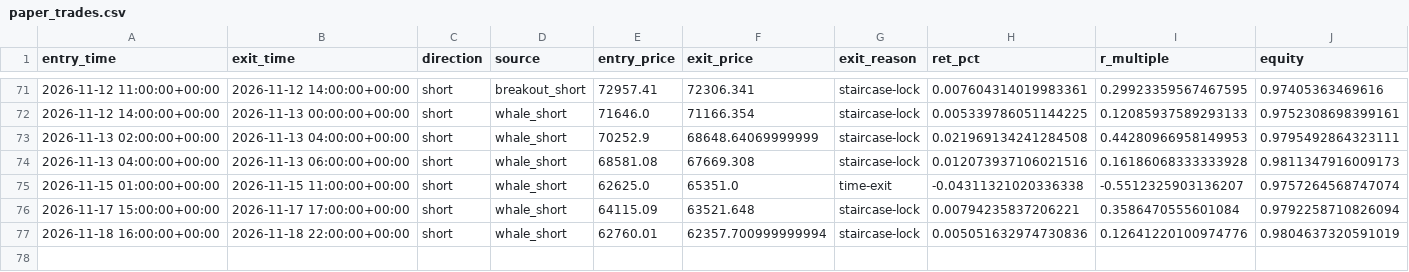
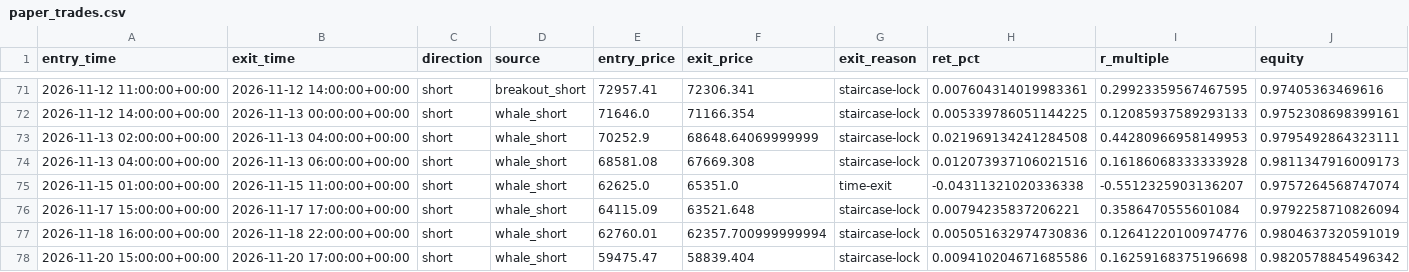
Before and after one commit to solin2969/BANK-Signal, a CSV file: state/paper_trades.csv, drawn as a sheet; only a part is shown, gaps mark what is left out; the diff names each change by its address in the sheet, - before the commit and + after, or states it on an @@ line.

Commit message:
live: hourly state update [skip ci]

```diff
--- a/state/paper_trades.csv
+++ b/state/paper_trades.csv
+row 78: 2026-11-20 15:00:00+00:00 | 2026-11-20 17:00:00+00:00 | short | whale_short | 59475.47 | 58839.404 | staircase-lock | 0.009410204671685586 | 0.16259168375196698 | 0.9820578845496342
```
Also changed, not shown: 2 other files.
